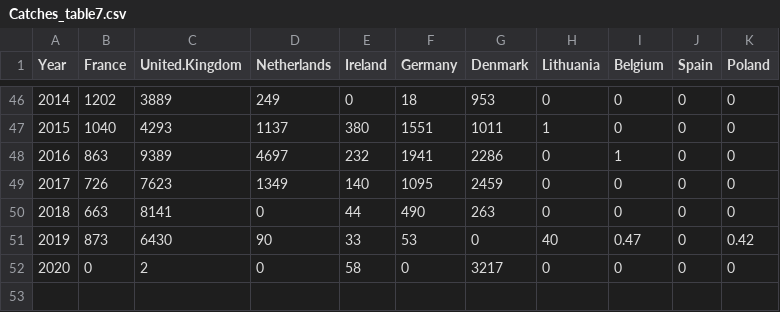
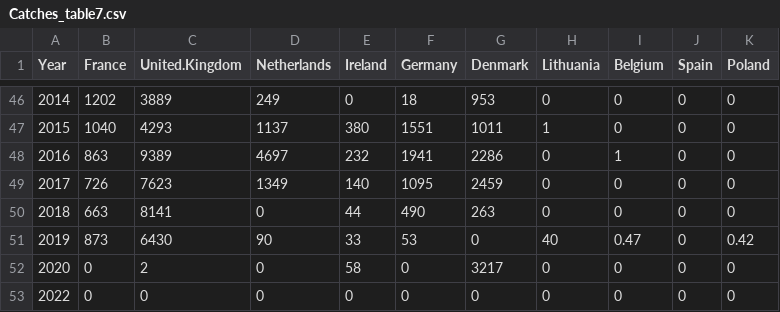
Before and after one commit to JoeRibeiro/PIL277_TAF, a CSV file: bootstrap/data/Catches_table7.csv, drawn as a sheet; only a part is shown, gaps mark what is left out; the diff names each change by its address in the sheet, - before the commit and + after, or states it on an @@ line.

```diff
--- a/bootstrap/data/Catches_table7.csv
+++ b/bootstrap/data/Catches_table7.csv
+row 53: 2022 | 0 | 0 | 0 | 0 | 0 | 0 | 0 | 0 | 0 | 0
```
Also changed, not shown: bootstrap/data/Catch_advice sheet.csv, 3 other files.
